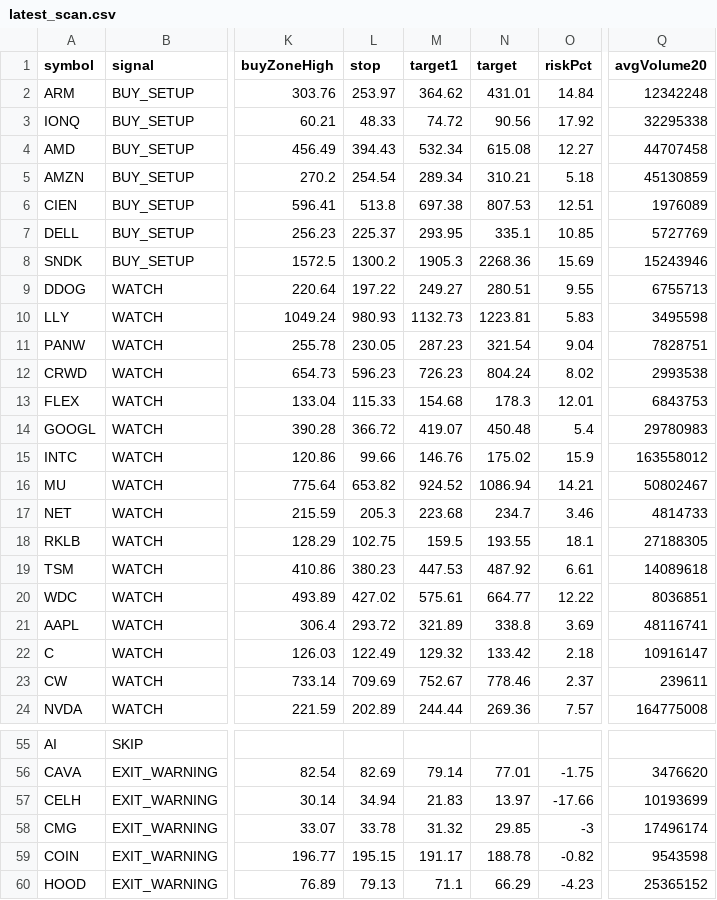
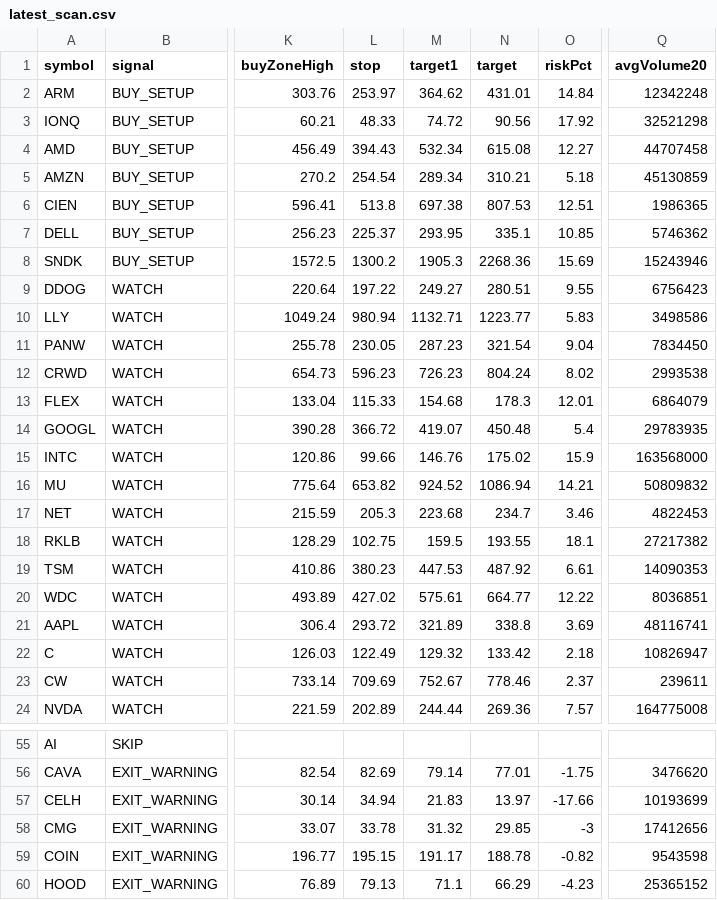
Before and after one commit to narendra0467/Trading-System, a CSV file: reports/latest_scan.csv, drawn as a sheet; only a part is shown, gaps mark what is left out; the diff covers the shown part only; the diff names each change by its address in the sheet, - before the commit and + after, or states it on an @@ line.

```diff
--- a/reports/latest_scan.csv
+++ b/reports/latest_scan.csv
-Q3 (avgVolume20): 32295338
+Q3 (avgVolume20): 32521298
-Q6 (avgVolume20): 1976089
+Q6 (avgVolume20): 1986365
-Q7 (avgVolume20): 5727769
+Q7 (avgVolume20): 5746362
-Q9 (avgVolume20): 6755713
+Q9 (avgVolume20): 6756423
-L10 (stop): 980.93
+L10 (stop): 980.94
-M10 (target1): 1132.73
+M10 (target1): 1132.71
-N10 (target): 1223.81
+N10 (target): 1223.77
-Q10 (avgVolume20): 3495598
+Q10 (avgVolume20): 3498586
-Q11 (avgVolume20): 7828751
+Q11 (avgVolume20): 7834450
-Q13 (avgVolume20): 6843753
+Q13 (avgVolume20): 6864079
-Q14 (avgVolume20): 29780983
+Q14 (avgVolume20): 29783935
-Q15 (avgVolume20): 163558012
+Q15 (avgVolume20): 163568000
-Q16 (avgVolume20): 50802467
+Q16 (avgVolume20): 50809832
-Q17 (avgVolume20): 4814733
+Q17 (avgVolume20): 4822453
-Q18 (avgVolume20): 27188305
+Q18 (avgVolume20): 27217382
-Q19 (avgVolume20): 14089618
+Q19 (avgVolume20): 14090353
-Q22 (avgVolume20): 10916147
+Q22 (avgVolume20): 10826947
-Q58 (avgVolume20): 17496174
+Q58 (avgVolume20): 17412656
```
Also changed, not shown: 25 edited cells elsewhere in this file, reports/hidden_multibagger_discovery_scanner.csv, reports/latest_backtest.csv, 19 other files.
